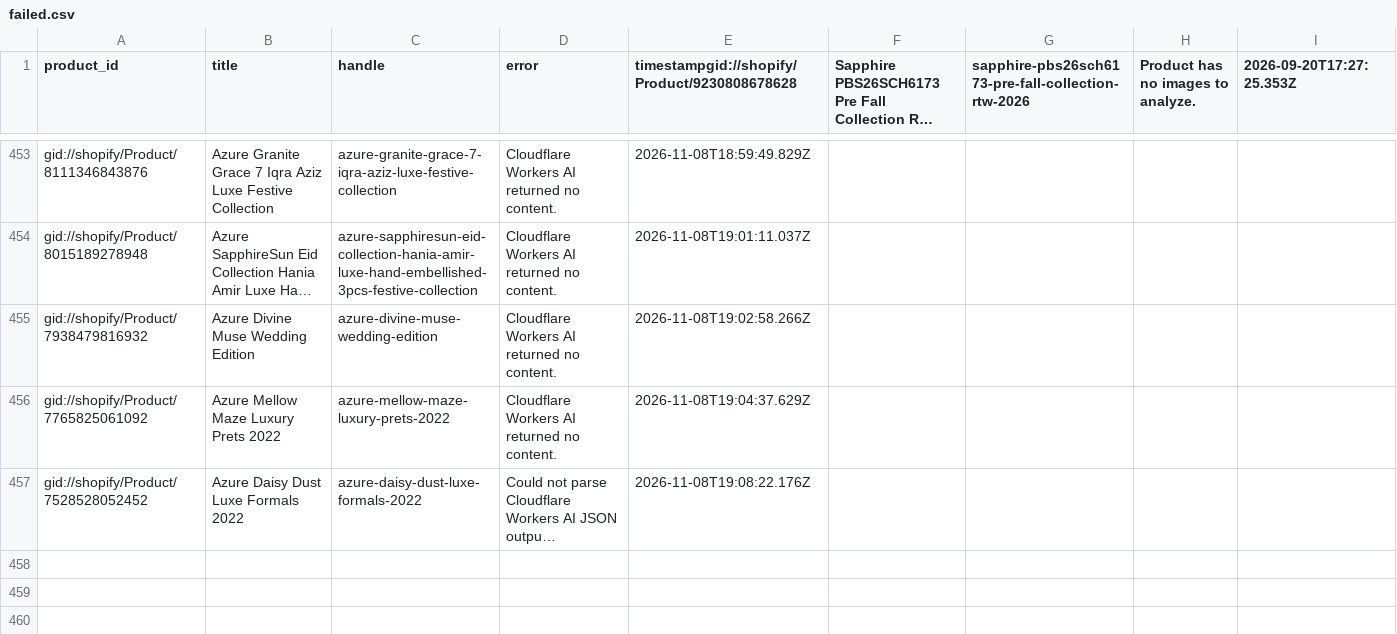
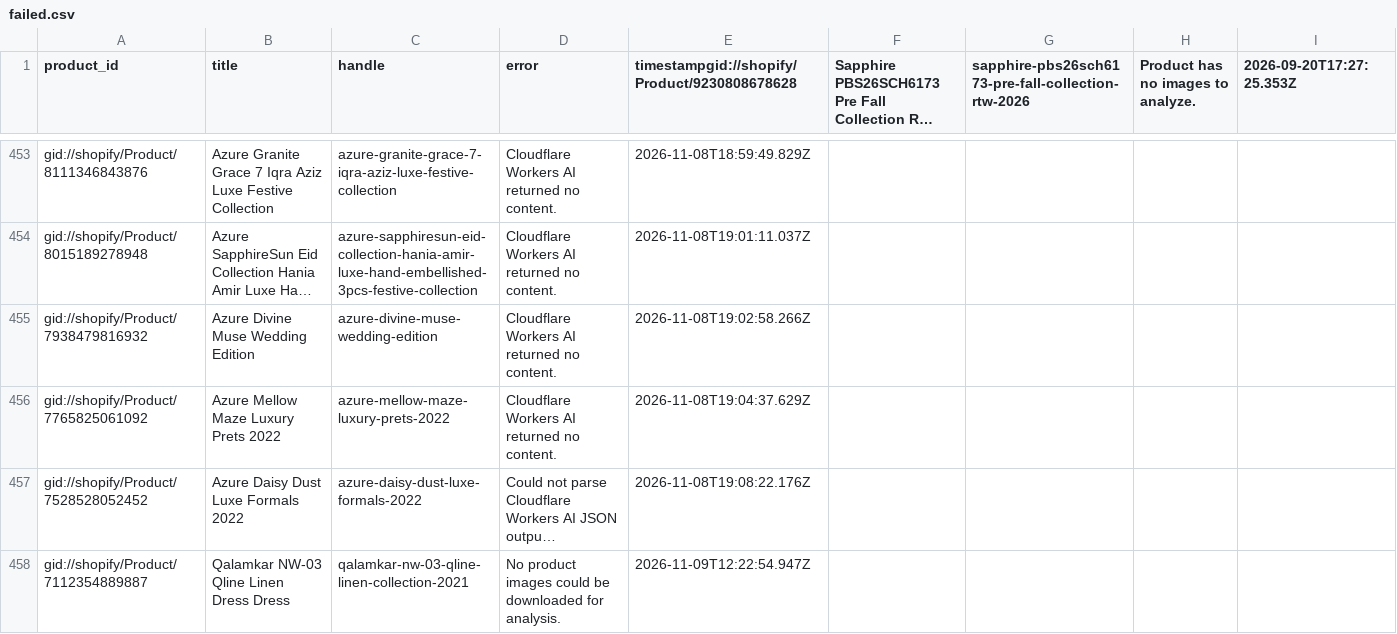
Before and after one commit to shaazad007/AutogenSeo, a CSV file: docs/failed.csv, drawn as a sheet; only a part is shown, gaps mark what is left out; long unchanged cells end in …; the diff names each change by its address in the sheet, - before the commit and + after, or states it on an @@ line.

```diff
--- a/docs/failed.csv
+++ b/docs/failed.csv
+row 458: gid://shopify/Product/7112354889887 | Qalamkar NW-03 Qline Linen Dress Dress | qalamkar-nw-03-qline-linen-collection-2021 | No product images could be downloaded for analysis. | 2026-11-09T12:22:54.947Z
```
Also changed, not shown: 3 other files.
